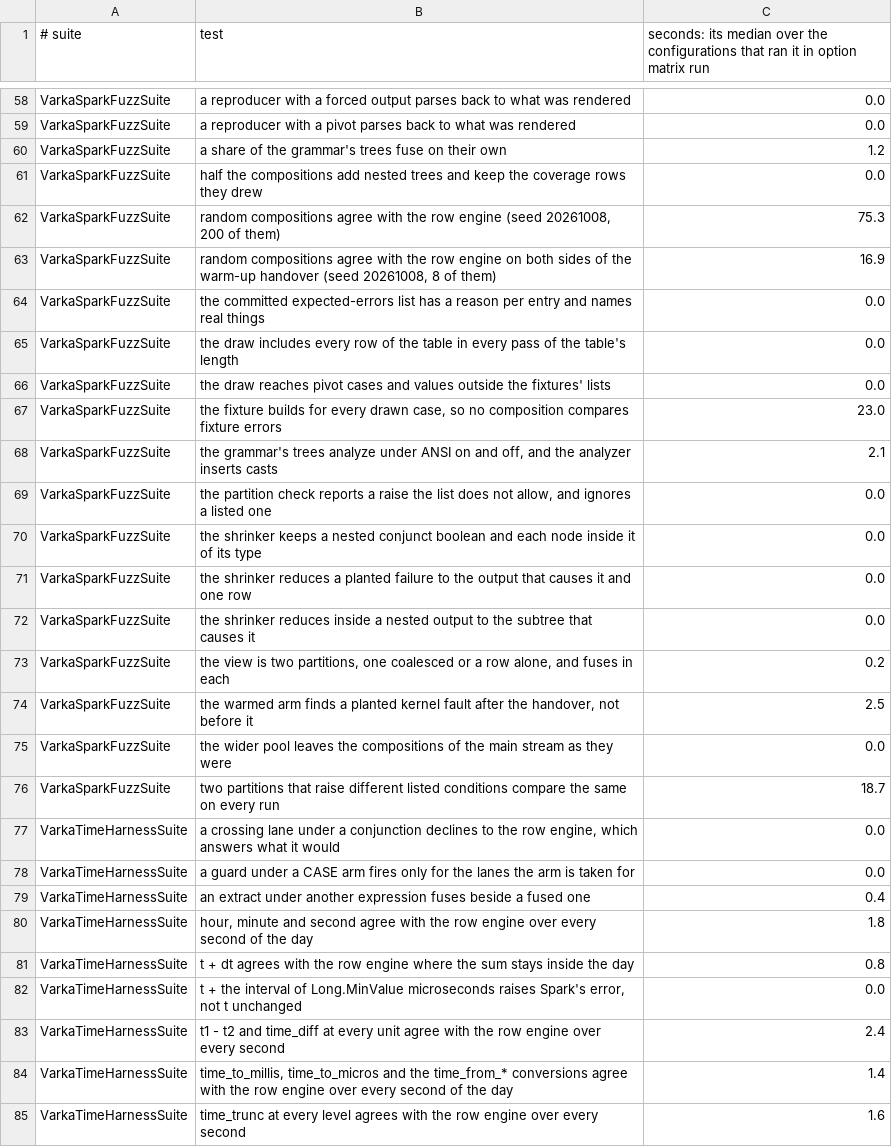
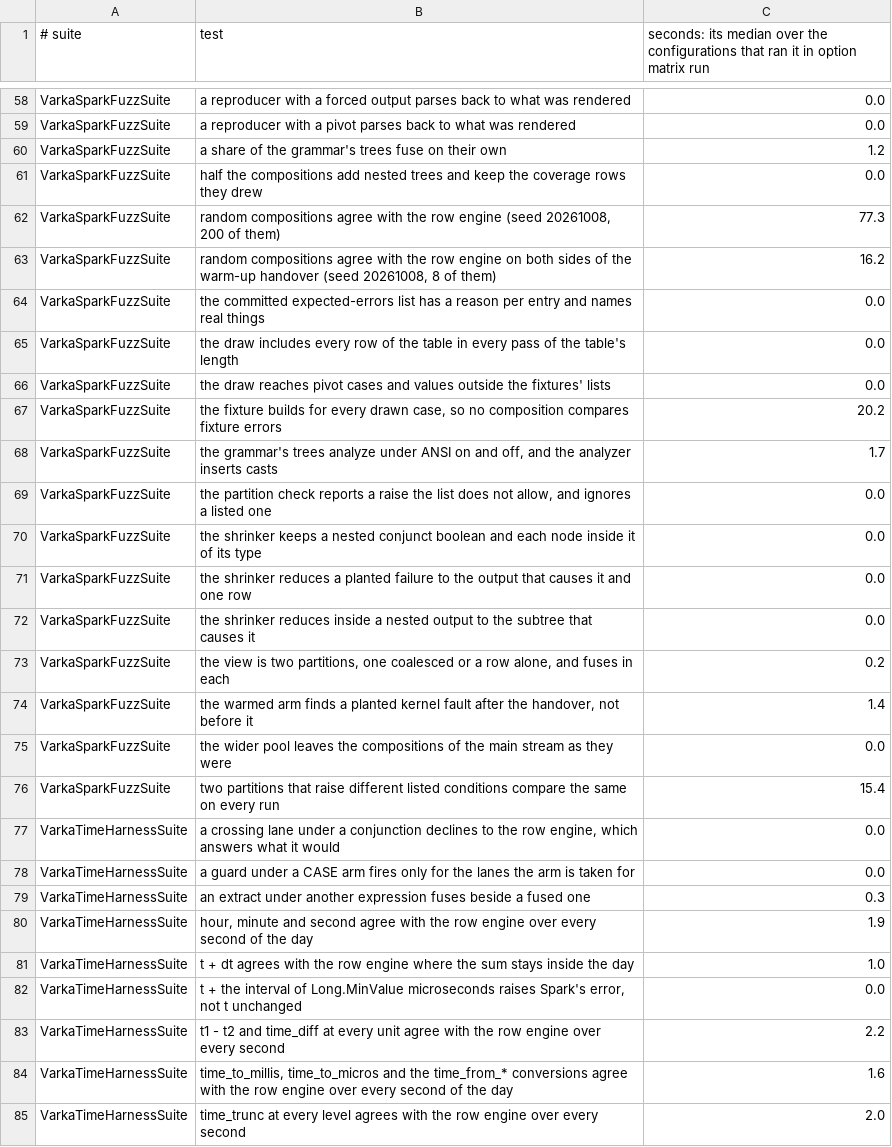
Before and after one commit to MaxGekk/spark, a TSV file: sql/varka/matrix/test-seconds.tsv, drawn as a sheet; only a part is shown, gaps mark what is left out; the diff covers the shown part only.

```diff
--- a/sql/varka/matrix/test-seconds.tsv
+++ b/sql/varka/matrix/test-seconds.tsv
@@ -61,4 +61,4 @@ VarkaSparkFuzzSuite	a share of the grammar's trees fuse on their own	1.2
 VarkaSparkFuzzSuite	half the compositions add nested trees and keep the coverage rows they drew	0.0
-VarkaSparkFuzzSuite	random compositions agree with the row engine (seed 20261008, 200 of them)	75.3
-VarkaSparkFuzzSuite	random compositions agree with the row engine on both sides of the warm-up handover (seed 20261008, 8 of them)	16.9
+VarkaSparkFuzzSuite	random compositions agree with the row engine (seed 20261008, 200 of them)	77.3
+VarkaSparkFuzzSuite	random compositions agree with the row engine on both sides of the warm-up handover (seed 20261008, 8 of them)	16.2
 VarkaSparkFuzzSuite	the committed expected-errors list has a reason per entry and names real things	0.0
@@ -66,4 +66,4 @@ VarkaSparkFuzzSuite	the draw includes every row of the table in every pass of th
 VarkaSparkFuzzSuite	the draw reaches pivot cases and values outside the fixtures' lists	0.0
-VarkaSparkFuzzSuite	the fixture builds for every drawn case, so no composition compares fixture errors	23.0
-VarkaSparkFuzzSuite	the grammar's trees analyze under ANSI on and off, and the analyzer inserts casts	2.1
+VarkaSparkFuzzSuite	the fixture builds for every drawn case, so no composition compares fixture errors	20.2
+VarkaSparkFuzzSuite	the grammar's trees analyze under ANSI on and off, and the analyzer inserts casts	1.7
 VarkaSparkFuzzSuite	the partition check reports a raise the list does not allow, and ignores a listed one	0.0
@@ -73,13 +73,13 @@ VarkaSparkFuzzSuite	the shrinker reduces inside a nested output to the subtree t
 VarkaSparkFuzzSuite	the view is two partitions, one coalesced or a row alone, and fuses in each	0.2
-VarkaSparkFuzzSuite	the warmed arm finds a planted kernel fault after the handover, not before it	2.5
+VarkaSparkFuzzSuite	the warmed arm finds a planted kernel fault after the handover, not before it	1.4
 VarkaSparkFuzzSuite	the wider pool leaves the compositions of the main stream as they were	0.0
-VarkaSparkFuzzSuite	two partitions that raise different listed conditions compare the same on every run	18.7
+VarkaSparkFuzzSuite	two partitions that raise different listed conditions compare the same on every run	15.4
 VarkaTimeHarnessSuite	a crossing lane under a conjunction declines to the row engine, which answers what it would	0.0
 VarkaTimeHarnessSuite	a guard under a CASE arm fires only for the lanes the arm is taken for	0.0
-VarkaTimeHarnessSuite	an extract under another expression fuses beside a fused one	0.4
-VarkaTimeHarnessSuite	hour, minute and second agree with the row engine over every second of the day	1.8
-VarkaTimeHarnessSuite	t + dt agrees with the row engine where the sum stays inside the day	0.8
+VarkaTimeHarnessSuite	an extract under another expression fuses beside a fused one	0.3
+VarkaTimeHarnessSuite	hour, minute and second agree with the row engine over every second of the day	1.9
+VarkaTimeHarnessSuite	t + dt agrees with the row engine where the sum stays inside the day	1.0
 VarkaTimeHarnessSuite	t + the interval of Long.MinValue microseconds raises Spark's error, not t unchanged	0.0
-VarkaTimeHarnessSuite	t1 - t2 and time_diff at every unit agree with the row engine over every second	2.4
-VarkaTimeHarnessSuite	time_to_millis, time_to_micros and the time_from_* conversions agree with the row engine over every second of the day	1.4
-VarkaTimeHarnessSuite	time_trunc at every level agrees with the row engine over every second	1.6
+VarkaTimeHarnessSuite	t1 - t2 and time_diff at every unit agree with the row engine over every second	2.2
+VarkaTimeHarnessSuite	time_to_millis, time_to_micros and the time_from_* conversions agree with the row engine over every second of the day	1.6
+VarkaTimeHarnessSuite	time_trunc at every level agrees with the row engine over every second	2.0
```
Also changed, not shown: 30 edited cells elsewhere in this file, 7 other files.
